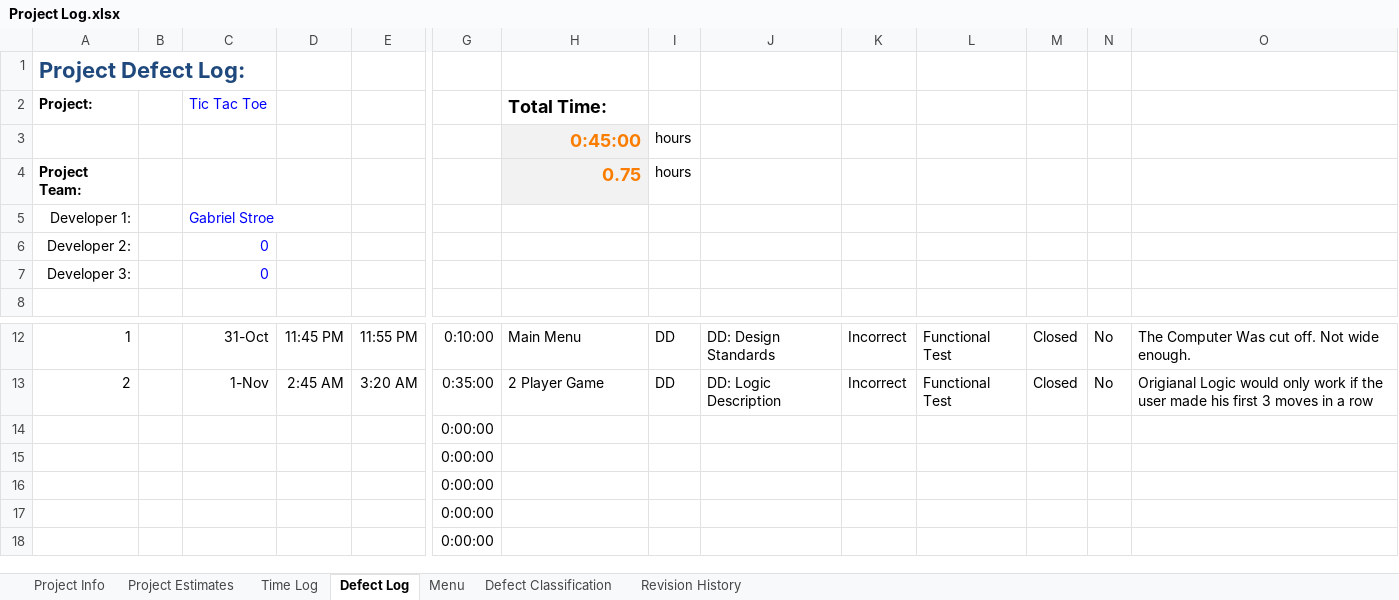
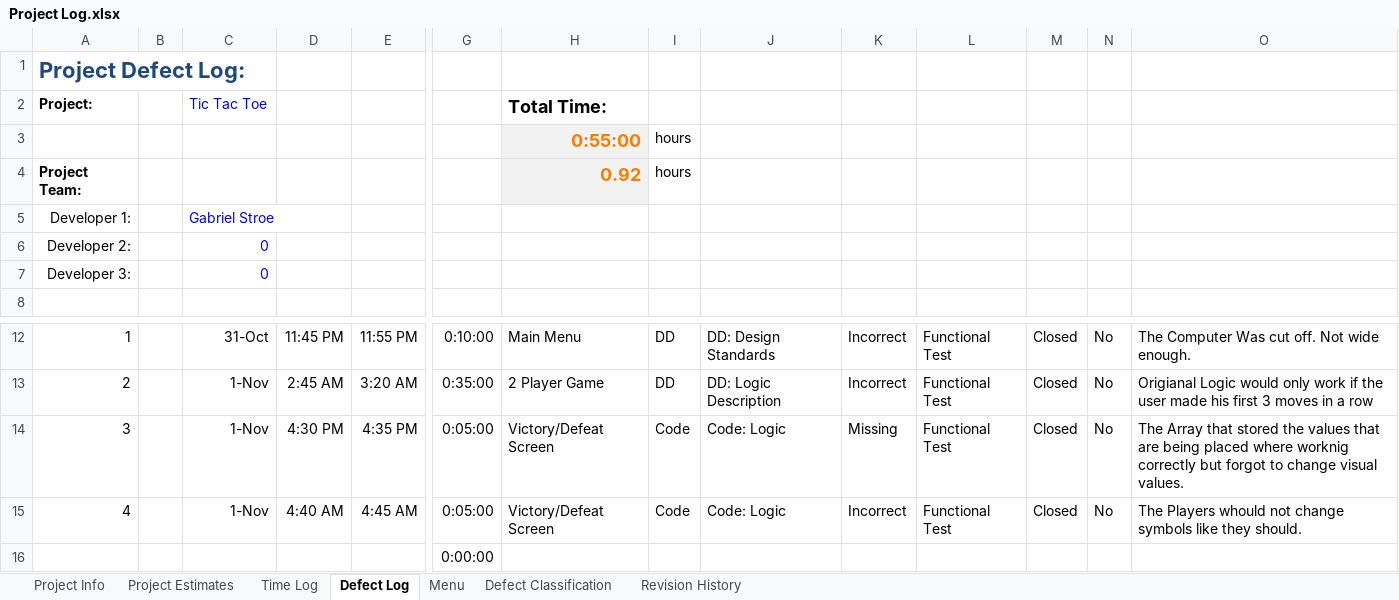
Before and after one commit to gstroe/School, an Excel workbook: SE/Project 3/Project Log.xlsx, sheet Defect Log, drawn as a sheet; only a part is shown, gaps mark what is left out; the shorter side is filled out with more unchanged rows; values as stored, in another font and other column widths than the file's, no borders; conditional formats not drawn; removed rows and columns are numbered as before the commit, all else as after; rows hold the shown columns only; the diff names each change by its address in the sheet, - before the commit and + after, or states it on an @@ line.

```diff
--- a/SE/Project 3/Project Log.xlsx (sheet Defect Log)
+++ b/SE/Project 3/Project Log.xlsx (sheet Defect Log)
-H3 (Total Time:): 0:45:00
+H3 (Total Time:): 0:55:00
-H4 (Total Time:): 0.75
+H4 (Total Time:): 0.92
-row 14:  |  |  |  |  | 0:00:00
-row 15:  |  |  |  |  | 0:00:00
+row 14: 3 |  | 1-Nov | 4:30 PM | 4:35 PM | 0:05:00 | Victory/Defeat Screen | Code | Code: Logic | Missing | Functional Test | Closed | No | The Array that stored the values that are being placed where worknig correctly but forgot to change visual values.
+row 15: 4 |  | 1-Nov | 4:40 AM | 4:45 AM | 0:05:00 | Victory/Defeat Screen | Code | Code: Logic | Incorrect | Functional Test | Closed | No | The Players whould not change symbols like they should.
```
Also changed, not shown: sheet Time Log, SE/Project 3/Process Checklist.xlsx, SE/Project 3/Test Log.xlsx, 20 other files.
